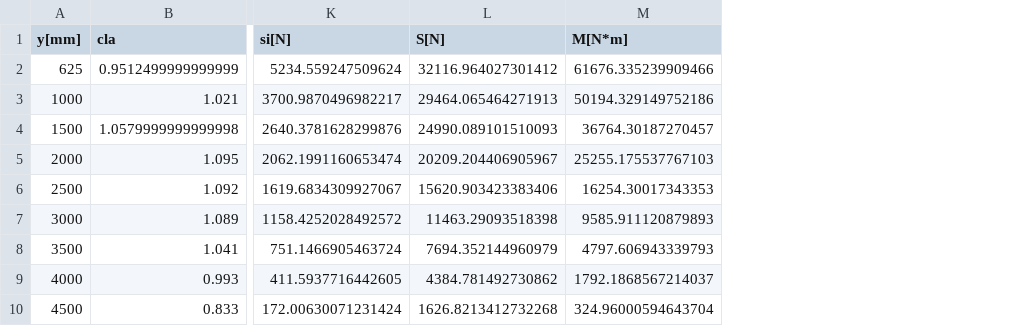
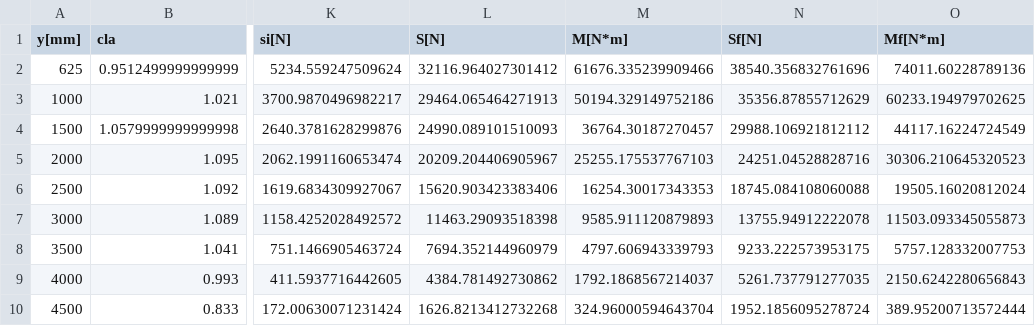
Before and after one commit to arahatashun/seltukei, a CSV file: appendix/sm_table.csv, drawn as a sheet; only a part is shown, gaps mark what is left out; the diff names each change by its address in the sheet, - before the commit and + after, or states it on an @@ line.

Commit message:
table

```diff
--- a/appendix/sm_table.csv
+++ b/appendix/sm_table.csv
+column N (Sf[N]), rows 2-10: 38540.356832761696 | 35356.87855712629 | 29988.106921812112 | 24251.04528828716 | 18745.084108060088 | 13755.94912222078 | 9233.222573953175 | 5261.737791277035 | 1952.1856095278724
+column O (Mf[N*m]), rows 2-10: 74011.60228789136 | 60233.194979702625 | 44117.16224724549 | 30306.210645320523 | 19505.16020812024 | 11503.093345055873 | 5757.128332007753 | 2150.6242280656843 | 389.95200713572444
```
